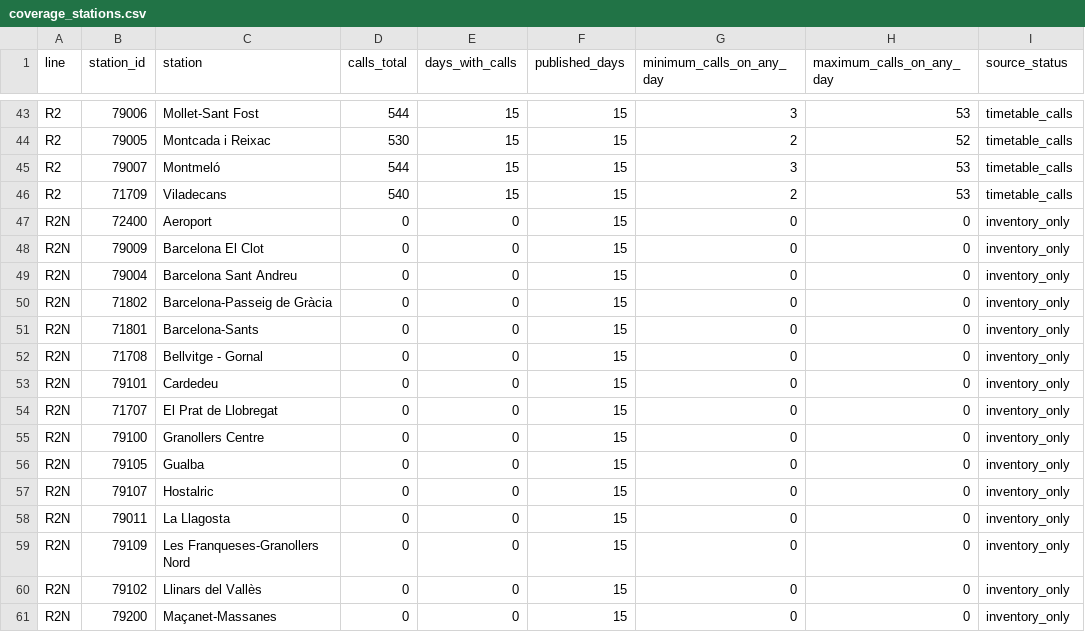
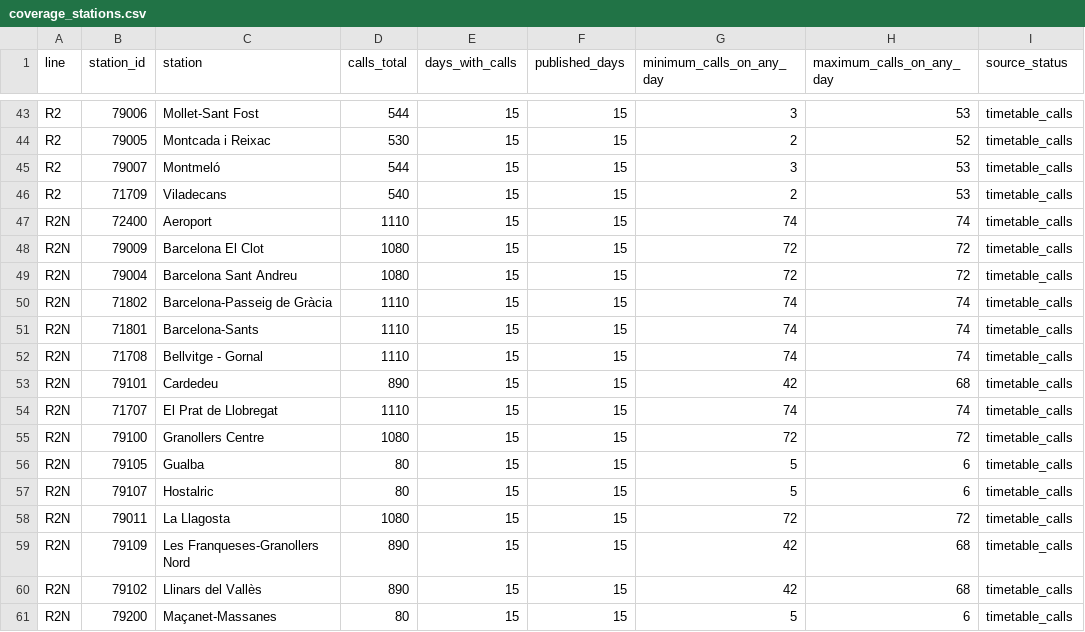
Before and after one commit to arl338/mi-rodalies-r4, a CSV file: data/v2/coverage_stations.csv, drawn as a sheet; only a part is shown, gaps mark what is left out; the diff covers the shown part only.

```diff
--- a/data/v2/coverage_stations.csv
+++ b/data/v2/coverage_stations.csv
@@ -46,16 +46,16 @@ R2,79007,Montmeló,544,15,15,3,53,timetable_calls
 R2,71709,Viladecans,540,15,15,2,53,timetable_calls
-R2N,72400,Aeroport,0,0,15,0,0,inventory_only
-R2N,79009,Barcelona El Clot,0,0,15,0,0,inventory_only
-R2N,79004,Barcelona Sant Andreu,0,0,15,0,0,inventory_only
-R2N,71802,Barcelona-Passeig de Gràcia,0,0,15,0,0,inventory_only
-R2N,71801,Barcelona-Sants,0,0,15,0,0,inventory_only
-R2N,71708,Bellvitge - Gornal,0,0,15,0,0,inventory_only
-R2N,79101,Cardedeu,0,0,15,0,0,inventory_only
-R2N,71707,El Prat de Llobregat,0,0,15,0,0,inventory_only
-R2N,79100,Granollers Centre,0,0,15,0,0,inventory_only
-R2N,79105,Gualba,0,0,15,0,0,inventory_only
-R2N,79107,Hostalric,0,0,15,0,0,inventory_only
-R2N,79011,La Llagosta,0,0,15,0,0,inventory_only
-R2N,79109,Les Franqueses-Granollers Nord,0,0,15,0,0,inventory_only
-R2N,79102,Llinars del Vallès,0,0,15,0,0,inventory_only
-R2N,79200,Maçanet-Massanes,0,0,15,0,0,inventory_only
+R2N,72400,Aeroport,1110,15,15,74,74,timetable_calls
+R2N,79009,Barcelona El Clot,1080,15,15,72,72,timetable_calls
+R2N,79004,Barcelona Sant Andreu,1080,15,15,72,72,timetable_calls
+R2N,71802,Barcelona-Passeig de Gràcia,1110,15,15,74,74,timetable_calls
+R2N,71801,Barcelona-Sants,1110,15,15,74,74,timetable_calls
+R2N,71708,Bellvitge - Gornal,1110,15,15,74,74,timetable_calls
+R2N,79101,Cardedeu,890,15,15,42,68,timetable_calls
+R2N,71707,El Prat de Llobregat,1110,15,15,74,74,timetable_calls
+R2N,79100,Granollers Centre,1080,15,15,72,72,timetable_calls
+R2N,79105,Gualba,80,15,15,5,6,timetable_calls
+R2N,79107,Hostalric,80,15,15,5,6,timetable_calls
+R2N,79011,La Llagosta,1080,15,15,72,72,timetable_calls
+R2N,79109,Les Franqueses-Granollers Nord,890,15,15,42,68,timetable_calls
+R2N,79102,Llinars del Vallès,890,15,15,42,68,timetable_calls
+R2N,79200,Maçanet-Massanes,80,15,15,5,6,timetable_calls
```
Also changed, not shown: 115 edited cells elsewhere in this file, 19 other files.
